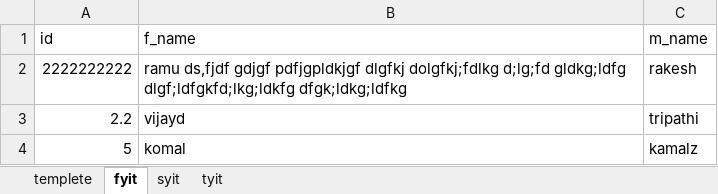
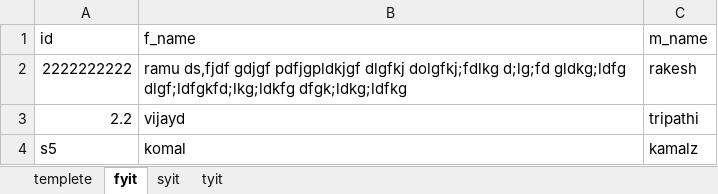
Before and after one commit to nikpadekar/excel2DB, an Excel workbook: student.xlsx, sheet fyit, drawn as a sheet; values as stored, in another font and other column widths than the file's, no borders; the diff names each change by its address in the sheet, - before the commit and + after, or states it on an @@ line.

```diff
--- a/student.xlsx (sheet fyit)
+++ b/student.xlsx (sheet fyit)
-A4 (id): 5
+A4 (id): s5
```
Also changed, not shown: 2 other files.
